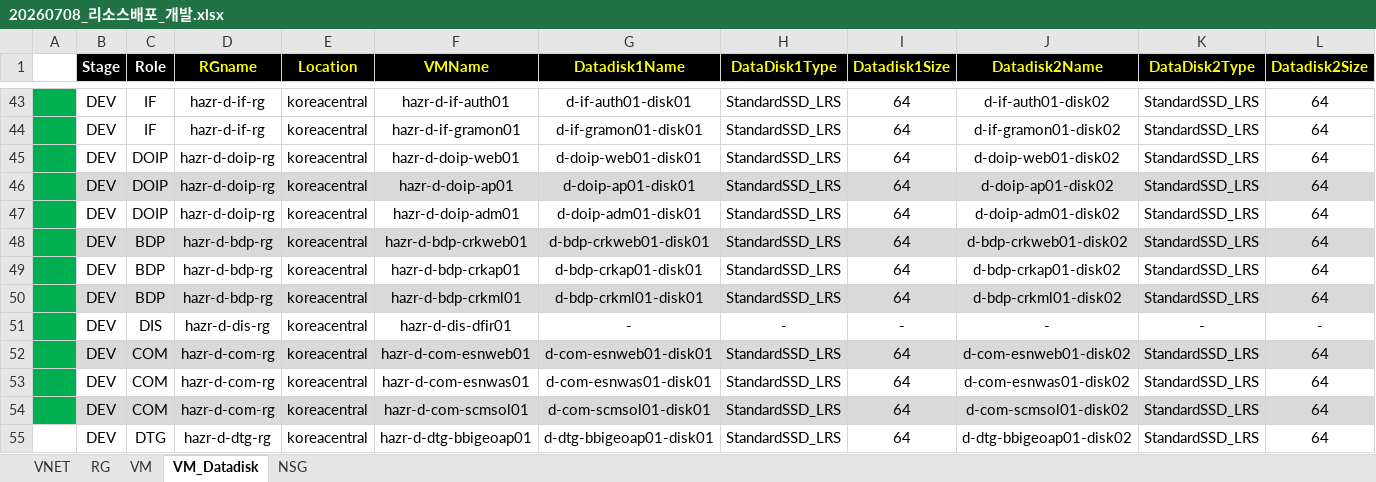
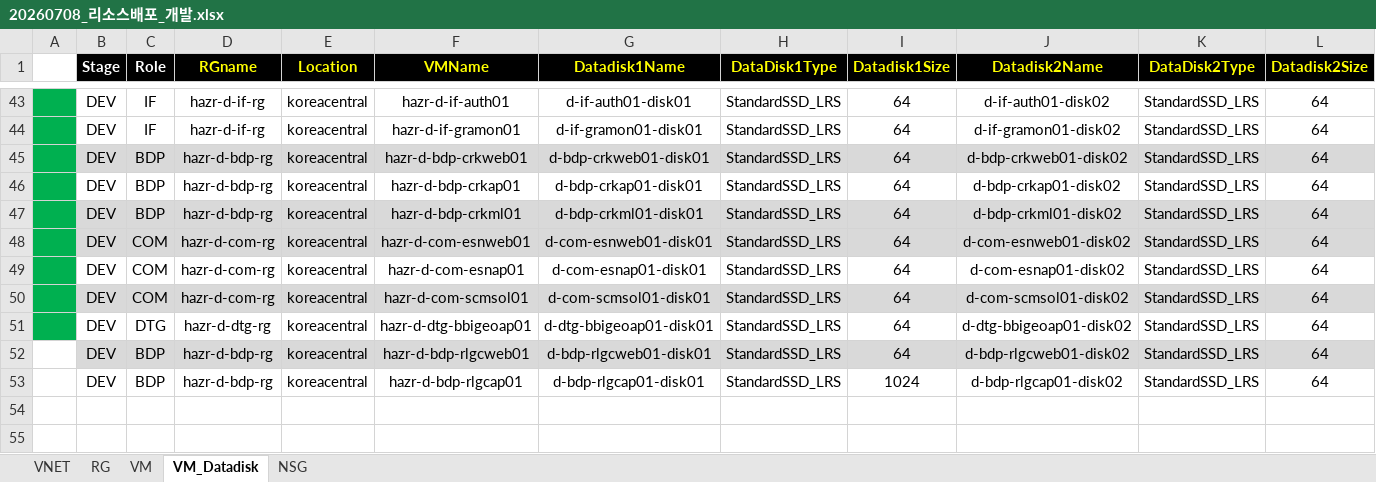
Before and after one commit to skpaek-git/hgi_resourceDeploy, an Excel workbook: 서버정보/20260708_리소스배포_개발.xlsx, sheet VM_Datadisk, drawn as a sheet; only a part is shown, gaps mark what is left out; values as stored, in another font and other column widths than the file's, no borders; removed rows and columns are numbered as before the commit, all else as after; rows hold the shown columns only; the diff names each change by its address in the sheet, - before the commit and + after, or states it on an @@ line.

```diff
--- a/서버정보/20260708_리소스배포_개발.xlsx (sheet VM_Datadisk)
+++ b/서버정보/20260708_리소스배포_개발.xlsx (sheet VM_Datadisk)
-row 45:  | DEV | DOIP | hazr-d-doip-rg | koreacentral | hazr-d-doip-web01 | d-doip-web01-disk01 | StandardSSD_LRS | 64 | d-doip-web01-disk02 | StandardSSD_LRS | 64
-row 46:  | DEV | DOIP | hazr-d-doip-rg | koreacentral | hazr-d-doip-ap01 | d-doip-ap01-disk01 | StandardSSD_LRS | 64 | d-doip-ap01-disk02 | StandardSSD_LRS | 64
-row 47:  | DEV | DOIP | hazr-d-doip-rg | koreacentral | hazr-d-doip-adm01 | d-doip-adm01-disk01 | StandardSSD_LRS | 64 | d-doip-adm01-disk02 | StandardSSD_LRS | 64
-row 51:  | DEV | DIS | hazr-d-dis-rg | koreacentral | hazr-d-dis-dfir01 | - | - | - | - | - | -
-F49 (VMName): hazr-d-com-esnwas01
+F49 (VMName): hazr-d-com-esnap01
-G49 (Datadisk1Name): d-com-esnwas01-disk01
+G49 (Datadisk1Name): d-com-esnap01-disk01
-J49 (Datadisk2Name): d-com-esnwas01-disk02
+J49 (Datadisk2Name): d-com-esnap01-disk02
-A51 fill: none
+A51 fill: #00B050
+row 52:  | DEV | BDP | hazr-d-bdp-rg | koreacentral | hazr-d-bdp-rlgcweb01 | d-bdp-rlgcweb01-disk01 | StandardSSD_LRS | 64 | d-bdp-rlgcweb01-disk02 | StandardSSD_LRS | 64
+row 53:  | DEV | BDP | hazr-d-bdp-rg | koreacentral | hazr-d-bdp-rlgcap01 | d-bdp-rlgcap01-disk01 | StandardSSD_LRS | 1024 | d-bdp-rlgcap01-disk02 | StandardSSD_LRS | 64
```
Also changed, not shown: sheet VM, sheet NSG, formulas that keep their value, 서버정보/20260716_리소스배포_랜딩.xlsx, 서버정보/20260716_리소스배포_운영.xlsx, 2 other files.
